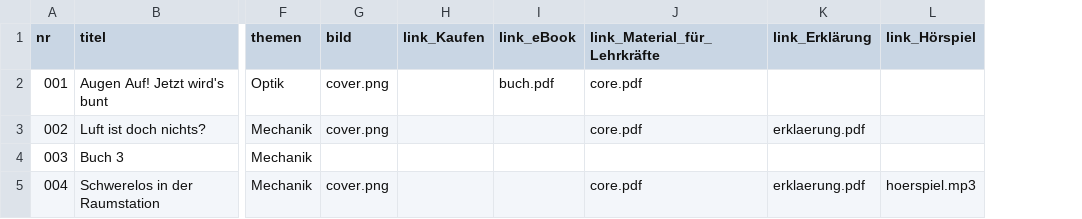
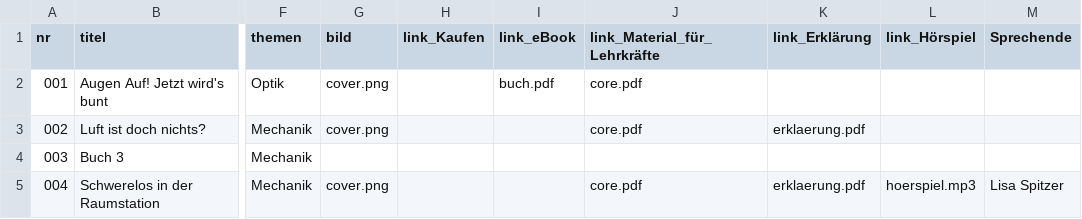
Before and after one commit to nawigehts/reihe, a CSV file: daten/buecher.csv, drawn as a sheet; only a part is shown, gaps mark what is left out; the diff names each change by its address in the sheet, - before the commit and + after, or states it on an @@ line.

Commit message:
Add 'Sprechende' column to buecher.csv
Added 'Sprechende' column to buecher.csv and updated entries.

```diff
--- a/daten/buecher.csv
+++ b/daten/buecher.csv
+column M (Sprechende), row 5: Lisa Spitzer
```
